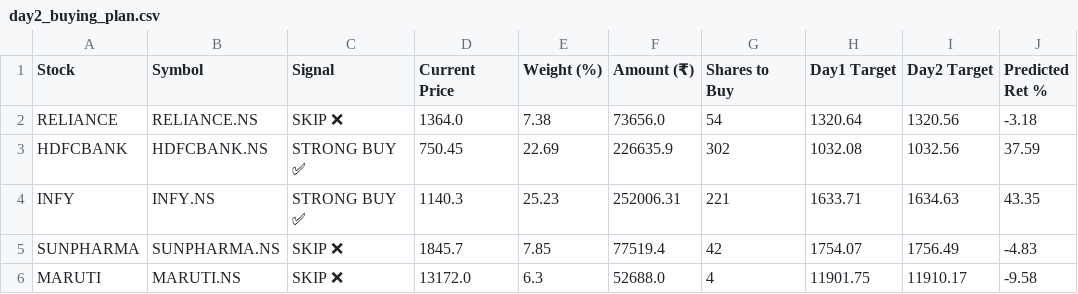
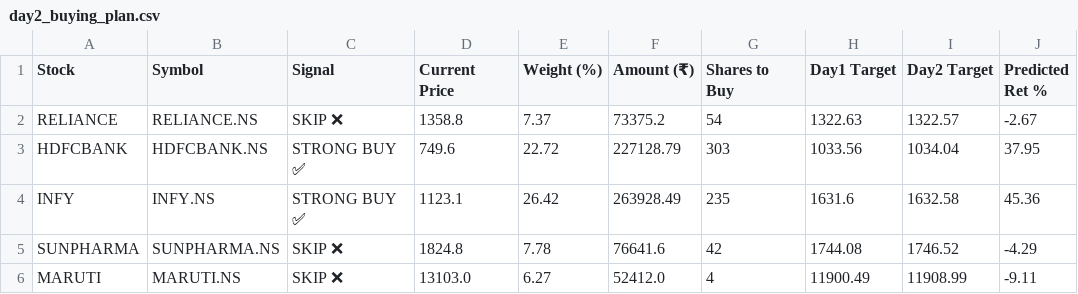
Before and after one commit to MadhurGupta788/tsa-capstone-2026, a CSV file: outputs/day2_buying_plan.csv, drawn as a sheet; only a part is shown; the diff covers the shown part only.

```diff
--- a/outputs/day2_buying_plan.csv
+++ b/outputs/day2_buying_plan.csv
@@ -1,6 +1,6 @@
 Stock,Symbol,Signal,Current Price,Weight (%),Amount (₹),Shares to Buy,Day1 Target,Day2 Target,Predicted Ret %
-RELIANCE,RELIANCE.NS,SKIP ❌,1364.0,7.38,73656.0,54,1320.64,1320.56,-3.18
-HDFCBANK,HDFCBANK.NS,STRONG BUY ✅,750.45,22.69,226635.9,302,1032.08,1032.56,37.59
-INFY,INFY.NS,STRONG BUY ✅,1140.3,25.23,252006.31,221,1633.71,1634.63,43.35
-SUNPHARMA,SUNPHARMA.NS,SKIP ❌,1845.7,7.85,77519.4,42,1754.07,1756.49,-4.83
-MARUTI,MARUTI.NS,SKIP ❌,13172.0,6.3,52688.0,4,11901.75,11910.17,-9.58
+RELIANCE,RELIANCE.NS,SKIP ❌,1358.8,7.37,73375.2,54,1322.63,1322.57,-2.67
+HDFCBANK,HDFCBANK.NS,STRONG BUY ✅,749.6,22.72,227128.79,303,1033.56,1034.04,37.95
+INFY,INFY.NS,STRONG BUY ✅,1123.1,26.42,263928.49,235,1631.6,1632.58,45.36
+SUNPHARMA,SUNPHARMA.NS,SKIP ❌,1824.8,7.78,76641.6,42,1744.08,1746.52,-4.29
+MARUTI,MARUTI.NS,SKIP ❌,13103.0,6.27,52412.0,4,11900.49,11908.99,-9.11
```
Also changed, not shown: 14 edited cells elsewhere in this file, outputs/day2_portfolio_allocation.csv, outputs/day2_task6_model_comparison.csv, 19 other files.
